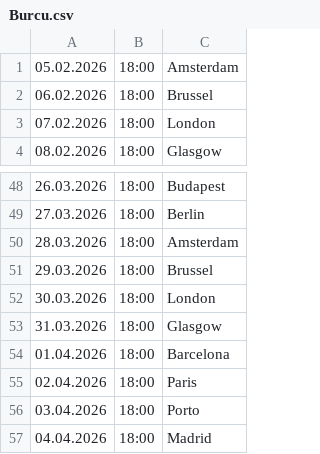
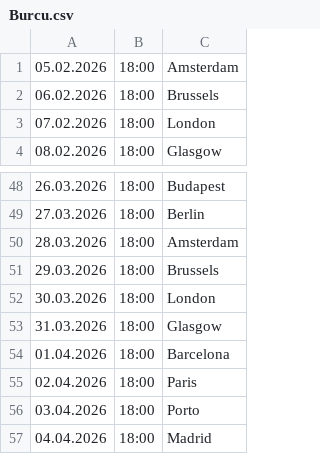
Before and after one commit to cmrdnz/burcu, a CSV file: Burcu.csv, drawn as a sheet; only a part is shown, gaps mark what is left out.

Commit message:
Update Burcu.csv

```diff
--- a/Burcu.csv
+++ b/Burcu.csv
@@ -1,3 +1,3 @@
 05.02.2026,18:00,Amsterdam
-06.02.2026,18:00,Brussel
+06.02.2026,18:00,Brussels
 07.02.2026,18:00,London
@@ -50,3 +50,3 @@
 28.03.2026,18:00,Amsterdam
-29.03.2026,18:00,Brussel
+29.03.2026,18:00,Brussels
 30.03.2026,18:00,London
```
